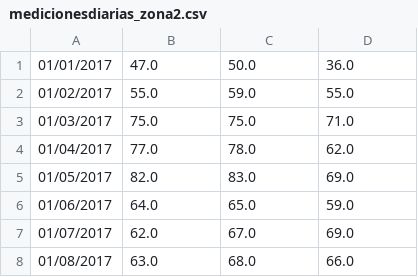
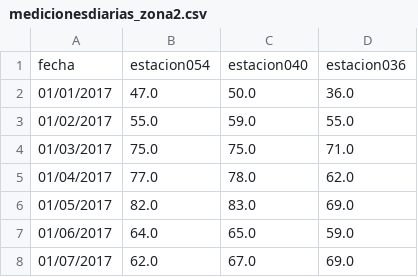
Before and after one commit to hunzaGit/AnalisisAireMadrid, a CSV file: Scripts/Script3/medicionesdiarias_zona2.csv, drawn as a sheet; only a part is shown; the shorter side is filled out with more unchanged rows; the diff names each change by its address in the sheet, - before the commit and + after, or states it on an @@ line.

Commit message:
Update medicionesdiarias_zona2.csv

```diff
--- a/Scripts/Script3/medicionesdiarias_zona2.csv
+++ b/Scripts/Script3/medicionesdiarias_zona2.csv
+row 1: fecha | estacion054 | estacion040 | estacion036
```
